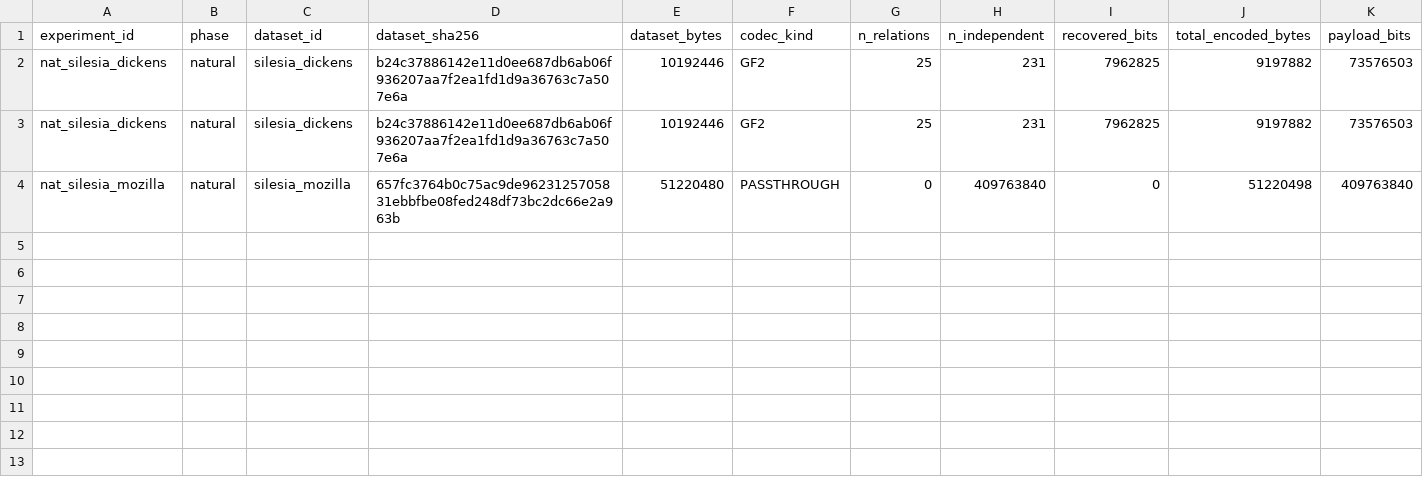
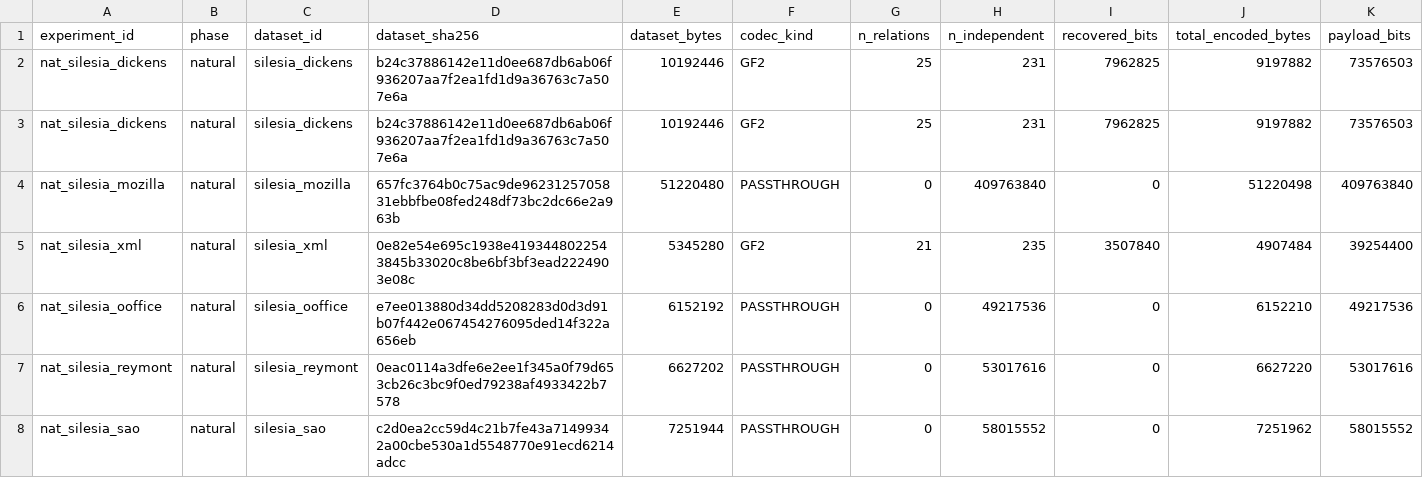
Before and after one commit to Xeloraa/Exact-Relation-Coding, a CSV file: results/natural/summary.csv, drawn as a sheet; only a part is shown; rows hold the shown columns only; the diff names each change by its address in the sheet, - before the commit and + after, or states it on an @@ line.

Commit message:
Detector-scope extension: bit-phase-offset GF(2) search (kill criterion S7.2)
New codec path (does NOT touch the phase-0 format; offset-0 containers stay
byte-identical, equivalence reference passes):
- reshape_bits_offset(data, w, p): matrix starting p bits in, with the
  skipped p bits carried as a counted  field.
- encode_gf2_matrix(..., prefix=): flags bit2 = has_prefix; prefix_nbits[32]
  + prefix bits after the leftover block; counted under an  accounting
  bucket (still inside the finalize() total-bits invariant).
- encode_bytes_gf2_offset / encode_bytes_best_gf2_offsets(width_offsets): for
  each width try phase offsets 0..w-1 (coarse for wide w). Bounded, no
  nonlinear search.
- decode_gf2 + independent verifier both parse the prefix; flags mask widened
  to 0b111. Self-test + tests/test_independent_verify.py cover offsets 0..31
  and a phase-shifted planted code the search recovers (w=24, off=8).

experiments/offset/run.py: runs the offset search on the pre-registered
corpora (whole where feasible + slices) and compares each file's
offset-search G_abs against its phase-0 value from the ledger. Scientific
question: is the axis-aligned negative a framing artifact? A file crossing
the fixed 0.05 threshold that phase-0 missed would say yes.

docs/submission_gap_audit.md: skeptical-reviewer checklist, REQ/REC/OPT/NO,
with the execution order. 620+ tests pass.

```diff
--- a/results/natural/summary.csv
+++ b/results/natural/summary.csv
+row 5: nat_silesia_xml | natural | silesia_xml | 0e82e54e695c1938e4193448022543845b33020c8be6bf3bf3ead2224903e08c | 5345280 | GF2 | 21 | 235 | 3507840 | 4907484 | 39254400
+row 6: nat_silesia_ooffice | natural | silesia_ooffice | e7ee013880d34dd5208283d0d3d91b07f442e067454276095ded14f322a656eb | 6152192 | PASSTHROUGH | 0 | 49217536 | 0 | 6152210 | 49217536
+row 7: nat_silesia_reymont | natural | silesia_reymont | 0eac0114a3dfe6e2ee1f345a0f79d653cb26c3bc9f0ed79238af4933422b7578 | 6627202 | PASSTHROUGH | 0 | 53017616 | 0 | 6627220 | 53017616
+row 8: nat_silesia_sao | natural | silesia_sao | c2d0ea2cc59d4c21b7fe43a71499342a00cbe530a1d5548770e91ecd6214adcc | 7251944 | PASSTHROUGH | 0 | 58015552 | 0 | 7251962 | 58015552
```
Also changed, not shown: 14 other files.
